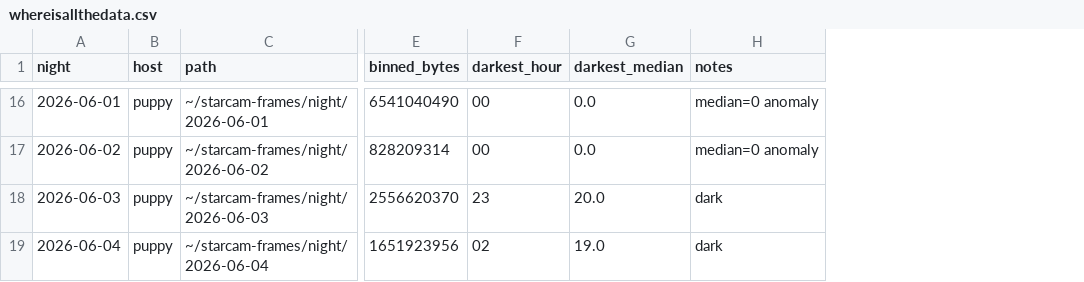
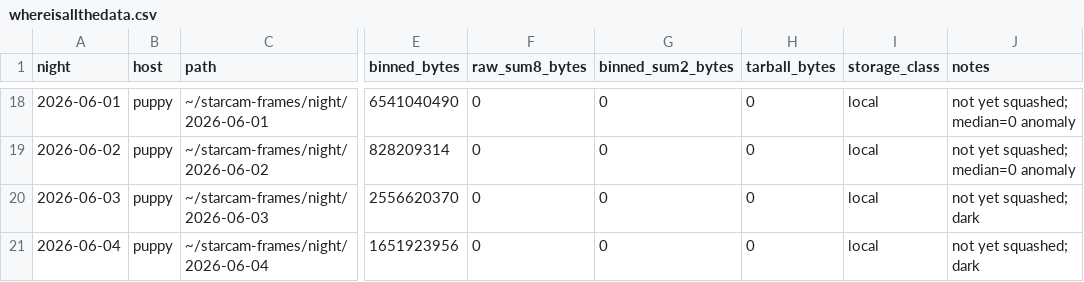
Before and after one commit to PeterGrecian/astro, a CSV file: whereisallthedata.csv, drawn as a sheet; only a part is shown, gaps mark what is left out; removed rows and columns are numbered as before the commit, all else as after; the diff covers the shown part only; the diff names each change by its address in the sheet, - before the commit and + after, or states it on an @@ line.

Commit message:
unify: cold-storage doc + updated data inventory
COLD_STORAGE.md captures the three-tier plan (hot/warm/cold), the
squashed frame format produced by bin/pair-sum (HH-sum8/, HHb-sum2/,
uint32 lossless, HH-MM-SS UTC filenames, full per-source provenance in
FITS header), the per-camera/mode S3+stick path scheme, and — most
importantly — the set of nights to keep raw + binned on puppy as
ground truth for validating the squashed pipeline against the raw one
(2026-05-23, 2026-05-24, 2026-06-04).

whereisallthedata.csv updated to one row per (night, host) tuple with
columns for raw / binned / sum8 / sum2 / tarball bytes plus
storage_class and notes. Reflects current state: 5 nights cold-stored
on the ASTROBACKUP stick (20, 22, 25, 26, 30), 1 in Glacier Deep
Archive (20), muppet sources deleted for 20/22/26/30, puppy sources
intact for the 9 remaining nights.

```diff
--- a/whereisallthedata.csv
+++ b/whereisallthedata.csv
-column F (darkest_hour), rows 16-19: 00 | 00 | 23 | 02
-column G (darkest_median), rows 16-19: 0.0 | 0.0 | 20.0 | 19.0
+column F (raw_sum8_bytes), rows 18-21: all 0
+column G (binned_sum2_bytes), rows 18-21: all 0
+column H (tarball_bytes), rows 18-21: all 0
+column I (storage_class), rows 18-21: all local
-J18:J19 (notes): median=0 anomaly
+J18:J19 (notes): not yet squashed; median=0 anomaly
-J20:J21 (notes): dark
+J20:J21 (notes): not yet squashed; dark
```
Also changed, not shown: 6 added rows, 4 removed rows and 19 edited cells elsewhere in this file, 1 other file.
